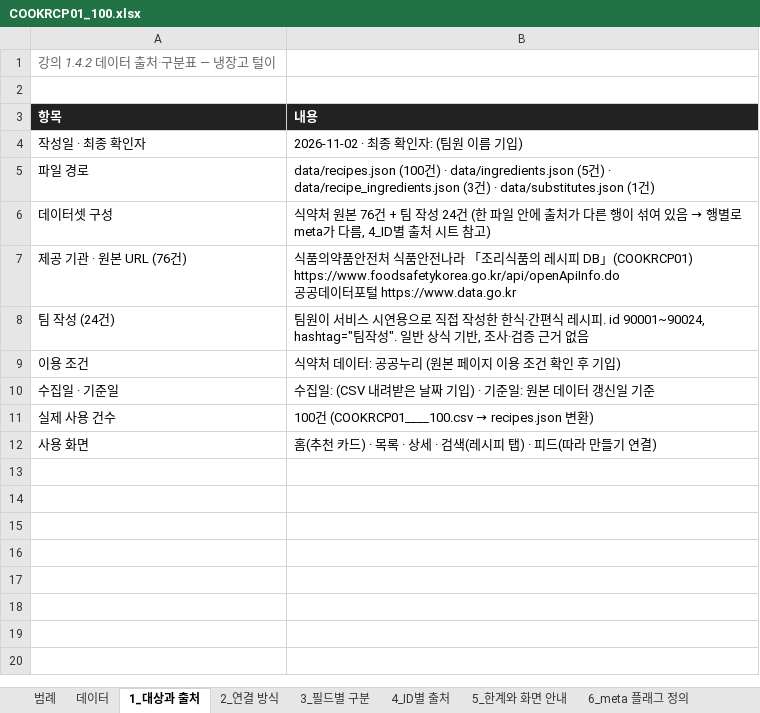
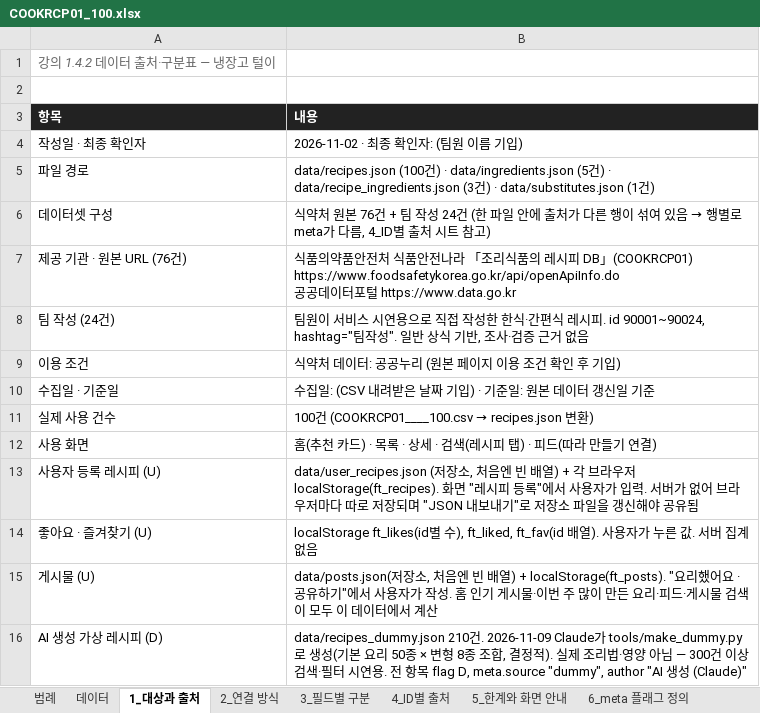
Before and after one commit to 25730011-png/webproject-2-2, an Excel workbook: data/COOKRCP01_100.xlsx, sheet 1_대상과 출처, drawn as a sheet; values as stored, in another font and other column widths than the file's, no borders; the diff names each change by its address in the sheet, - before the commit and + after, or states it on an @@ line.

```diff
--- a/data/COOKRCP01_100.xlsx (sheet 1_대상과 출처)
+++ b/data/COOKRCP01_100.xlsx (sheet 1_대상과 출처)
+row 13: 사용자 등록 레시피 (U) | data/user_recipes.json (저장소, 처음엔 빈 배열) + 각 브라우저 localStorage(ft_recipes). 화면 "레시피 등록"에서 사용자가 입력. 서버가 없어 브라우저마다 따로 저장되며 "JSON 내보내기"로 저장소 파일을 갱신해야 공유됨
+row 14: 좋아요 · 즐겨찾기 (U) | localStorage ft_likes(id별 수), ft_liked, ft_fav(id 배열). 사용자가 누른 값. 서버 집계 없음
+row 15: 게시물 (U) | data/posts.json(저장소, 처음엔 빈 배열) + localStorage(ft_posts). "요리했어요 · 공유하기"에서 사용자가 작성. 홈 인기 게시물·이번 주 많이 만든 요리·피드·게시물 검색이 모두 이 데이터에서 계산
+row 16: AI 생성 가상 레시피 (D) | data/recipes_dummy.json 210건. 2026-11-09 Claude가 tools/make_dummy.py로 생성(기본 요리 50종 × 변형 8종 조합, 결정적). 실제 조리법·영양 아님 — 300건 이상 검색·필터 시연용. 전 항목 flag D, meta.source "dummy", author "AI 생성 (Claude)"
```
Also changed, not shown: sheet 데이터, sheet 3_필드별 구분, sheet 6_meta 플래그 정의, sheet 2_연결 방식, sheet 5_한계와 화면 안내, sheet 범례, 1 more sheet, other sheet tabs, charts or pictures, 20 other files.
